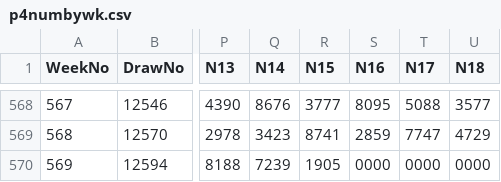
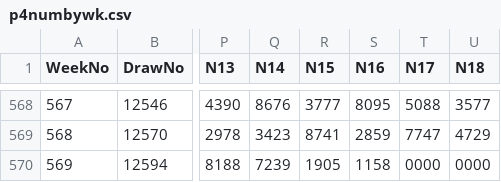
Before and after one commit to csnlcbtt/wix, a CSV file: csv/p4numbywk.csv, drawn as a sheet; only a part is shown, gaps mark what is left out; the diff names each change by its address in the sheet, - before the commit and + after, or states it on an @@ line.

```diff
--- a/csv/p4numbywk.csv
+++ b/csv/p4numbywk.csv
-S570 (N16): 0000
+S570 (N16): 1158
```
Also changed, not shown: csv/p4pairs.csv, csv/p4trips.csv, 1 other file.
